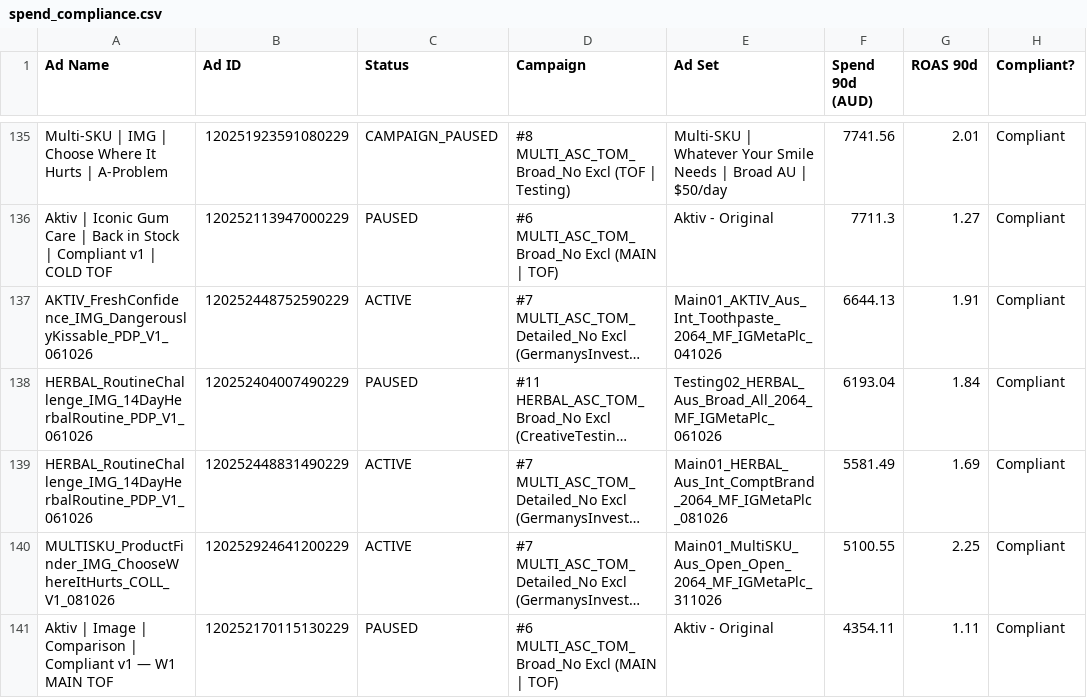
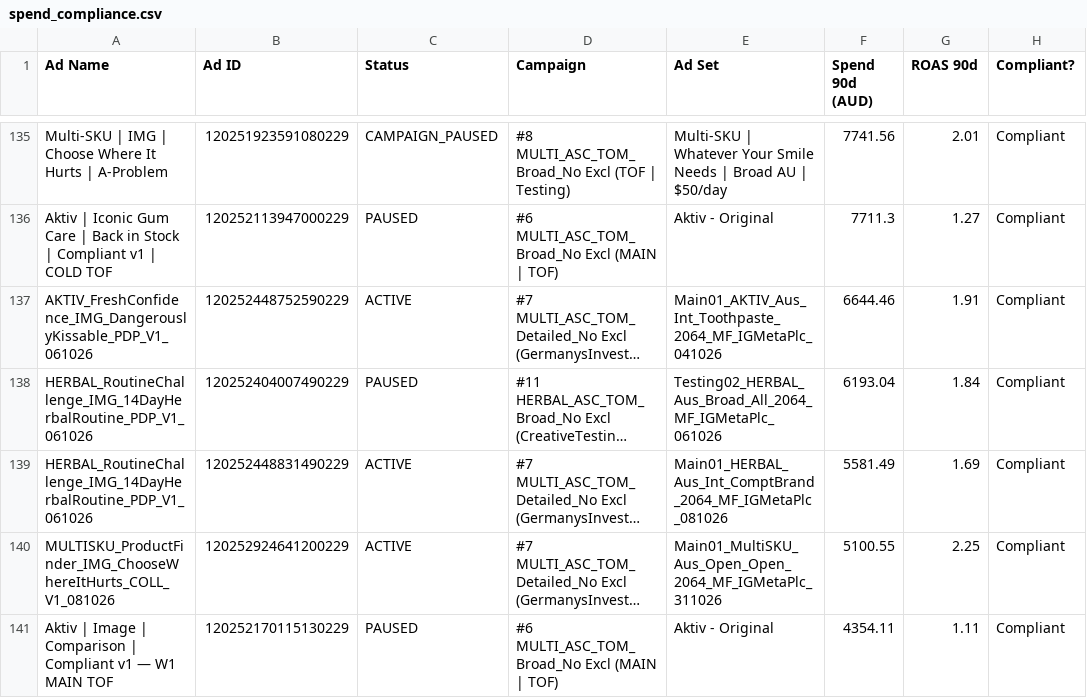
Before and after one commit to LACALUT-AUSTRALIA/lacalut-australia.github.io, a CSV file: live-ads-7k2m9x3/spend_compliance.csv, drawn as a sheet; only a part is shown, gaps mark what is left out; long unchanged cells end in …; the diff names each change by its address in the sheet, - before the commit and + after, or states it on an @@ line.

```diff
--- a/live-ads-7k2m9x3/spend_compliance.csv
+++ b/live-ads-7k2m9x3/spend_compliance.csv
-F137 (Spend 90d (AUD)): 6644.13
+F137 (Spend 90d (AUD)): 6644.46
```
Also changed, not shown: 15 other files.
